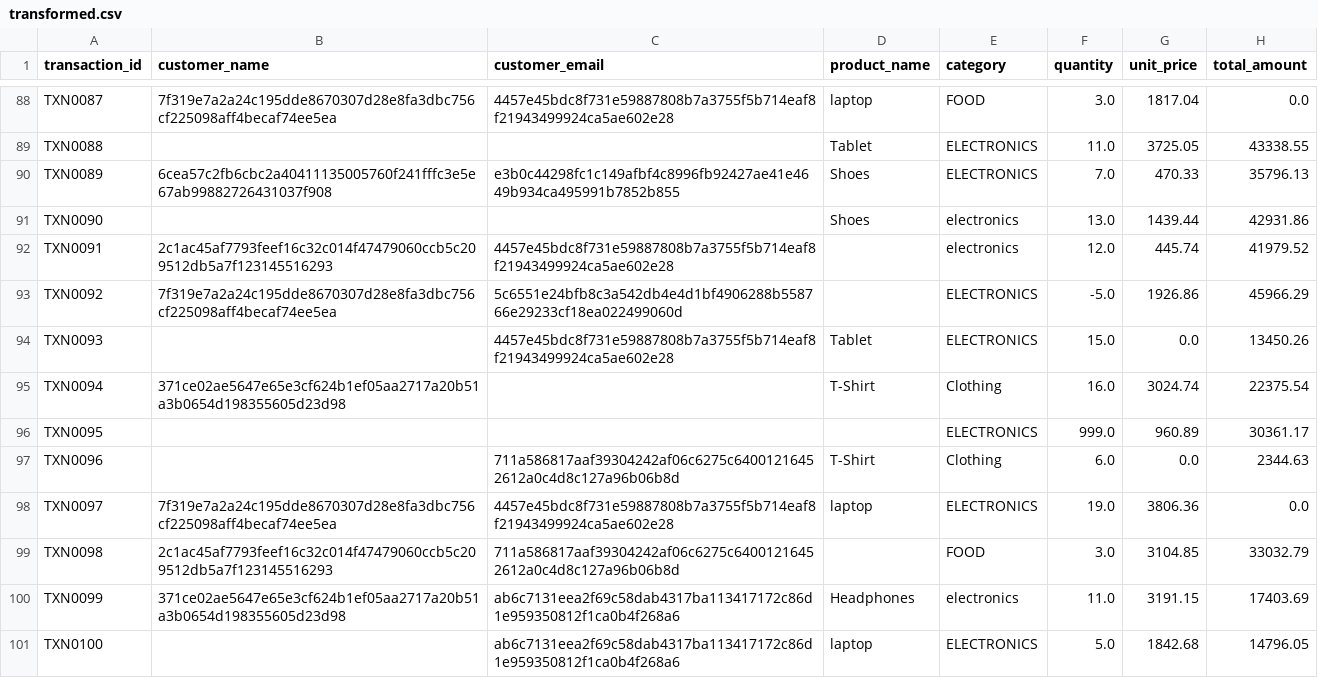
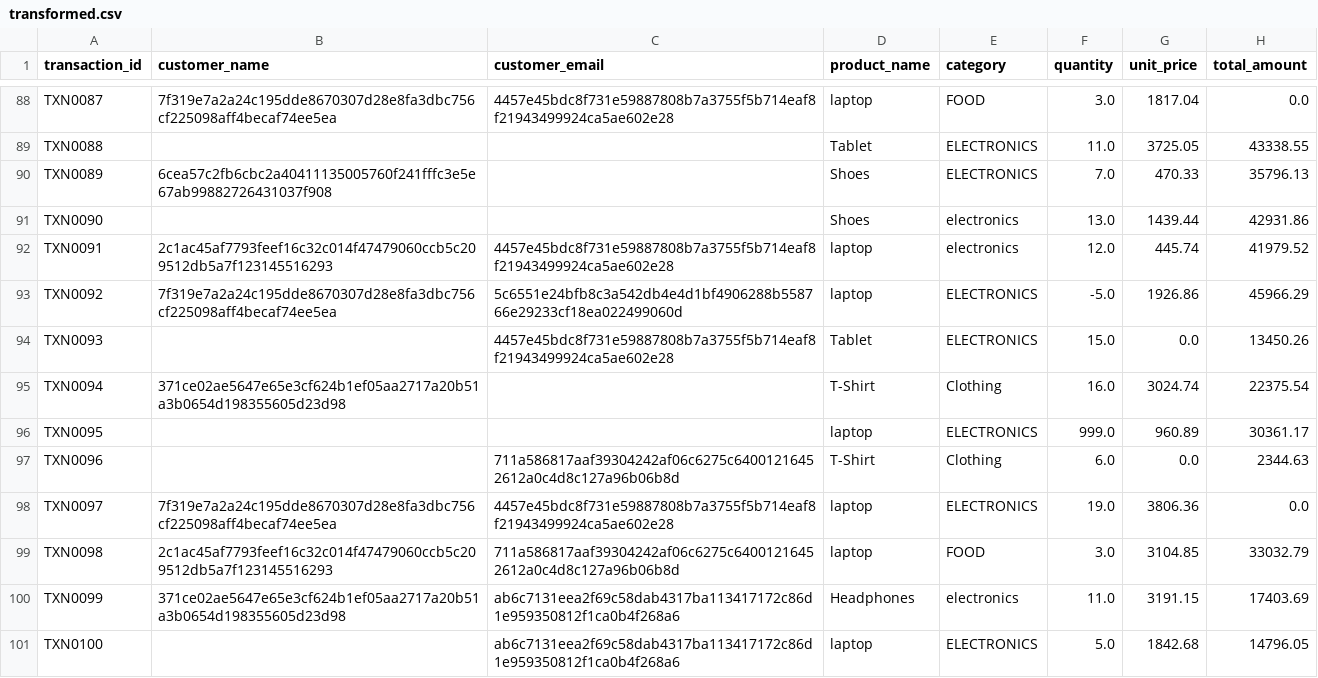
Before and after one commit to mudigitalemployee-tech/messy-sales-de-pipeline, a CSV file: data/transformed.csv, drawn as a sheet; only a part is shown, gaps mark what is left out; the diff covers the shown part only; the diff names each change by its address in the sheet, - before the commit and + after, or states it on an @@ line.

```diff
--- a/data/transformed.csv
+++ b/data/transformed.csv
-C90 (customer_email): e3b0c44298fc1c149afbf4c8996fb92427ae41e4649b934ca495991b7852b855
+C90 (customer_email): (empty)
-D92:D93 (product_name): (empty)
+D92:D93 (product_name): laptop
-D96 (product_name): (empty)
+D96 (product_name): laptop
-D99 (product_name): (empty)
+D99 (product_name): laptop
```
Also changed, not shown: 48 edited cells elsewhere in this file, data/gold_aggregated.csv, 4 other files.
